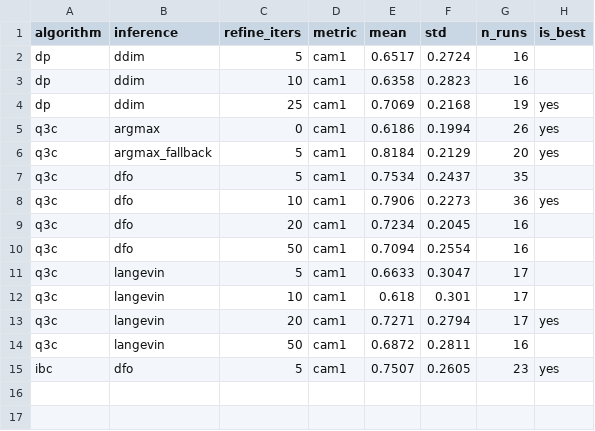
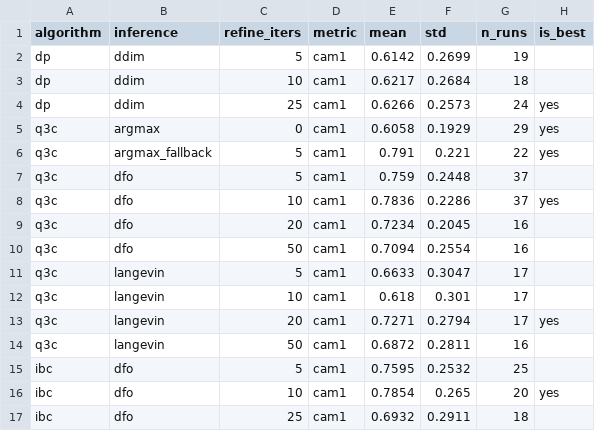
Before and after one commit to HugoAlbertBonet/Q3CIBC, a CSV file: results/pusht/plots/coverage_cam1_best_iters.csv, drawn as a sheet.

```diff
--- a/results/pusht/plots/coverage_cam1_best_iters.csv
+++ b/results/pusht/plots/coverage_cam1_best_iters.csv
@@ -1,9 +1,9 @@
 algorithm,inference,refine_iters,metric,mean,std,n_runs,is_best
-dp,ddim,5,cam1,0.6517,0.2724,16,
-dp,ddim,10,cam1,0.6358,0.2823,16,
-dp,ddim,25,cam1,0.7069,0.2168,19,yes
-q3c,argmax,0,cam1,0.6186,0.1994,26,yes
-q3c,argmax_fallback,5,cam1,0.8184,0.2129,20,yes
-q3c,dfo,5,cam1,0.7534,0.2437,35,
-q3c,dfo,10,cam1,0.7906,0.2273,36,yes
+dp,ddim,5,cam1,0.6142,0.2699,19,
+dp,ddim,10,cam1,0.6217,0.2684,18,
+dp,ddim,25,cam1,0.6266,0.2573,24,yes
+q3c,argmax,0,cam1,0.6058,0.1929,29,yes
+q3c,argmax_fallback,5,cam1,0.791,0.221,22,yes
+q3c,dfo,5,cam1,0.759,0.2448,37,
+q3c,dfo,10,cam1,0.7836,0.2286,37,yes
 q3c,dfo,20,cam1,0.7234,0.2045,16,
@@ -14,2 +14,4 @@ q3c,langevin,20,cam1,0.7271,0.2794,17,yes
 q3c,langevin,50,cam1,0.6872,0.2811,16,
-ibc,dfo,5,cam1,0.7507,0.2605,23,yes
+ibc,dfo,5,cam1,0.7595,0.2532,25,
+ibc,dfo,10,cam1,0.7854,0.265,20,yes
+ibc,dfo,25,cam1,0.6932,0.2911,18,
```
Also changed, not shown: results/pusht/plots/coverage_avg_best_iters.csv, results/pusht/plots/coverage_cam1_by_position.csv, 16 other files.
